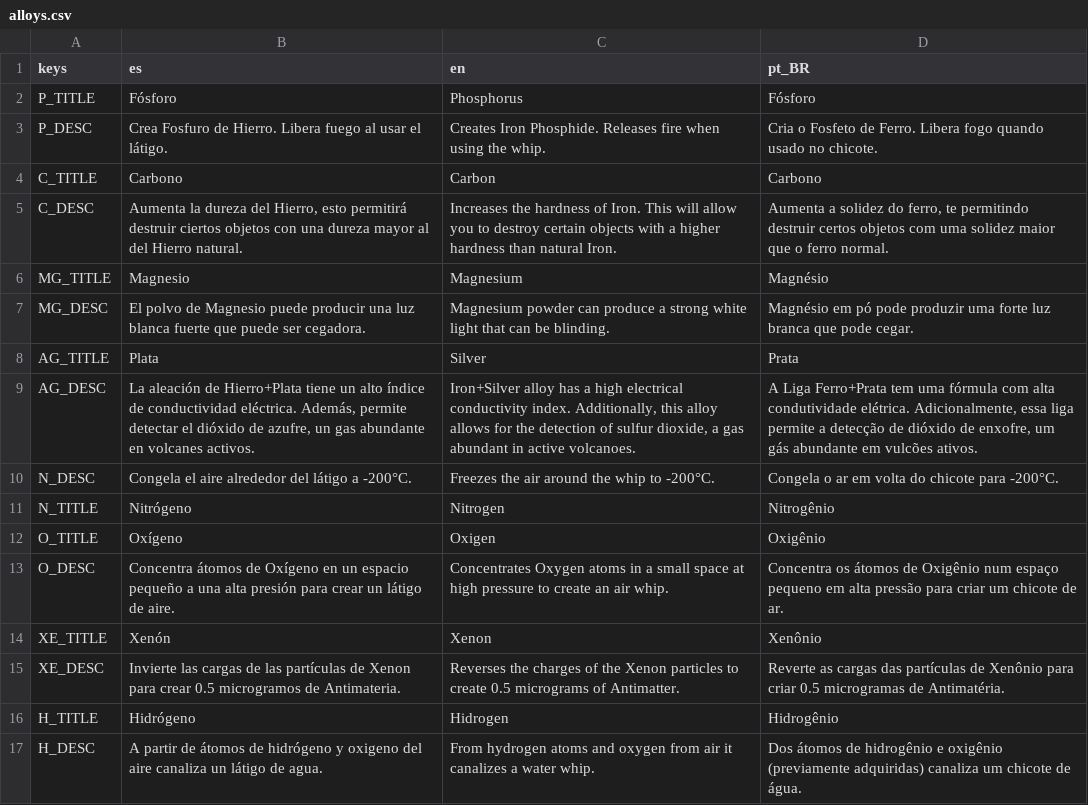
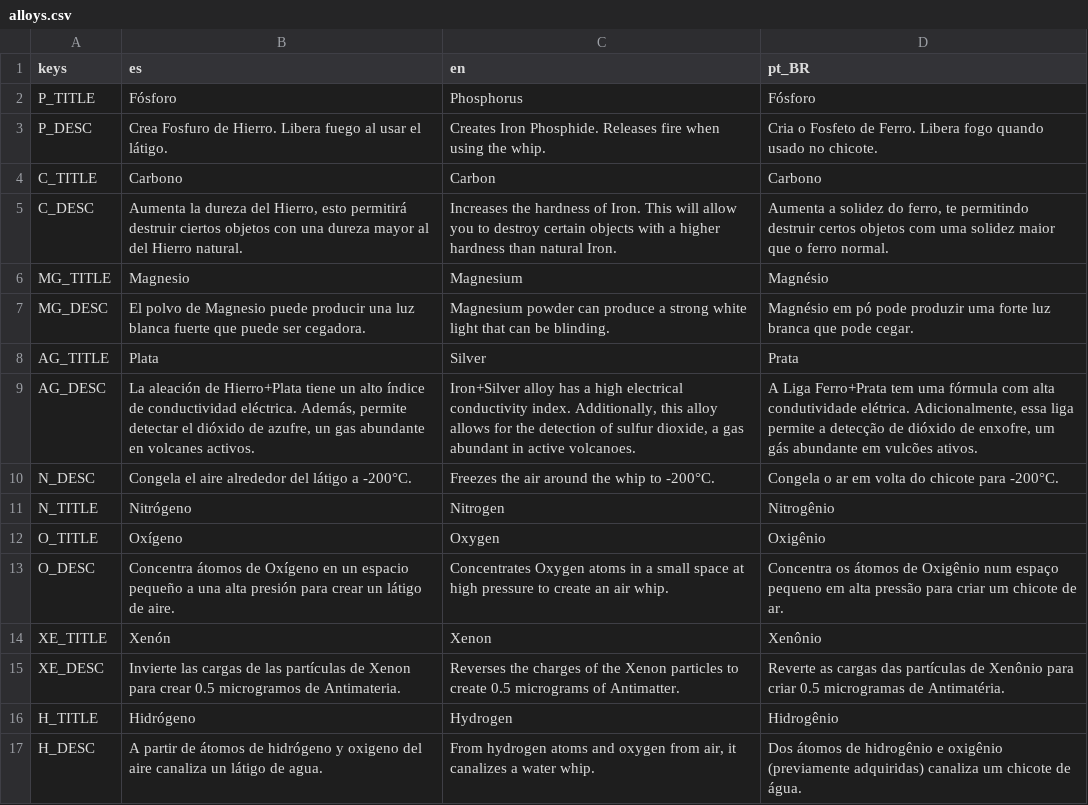
Before and after one commit to dannygaray60/toziuha-night-oota-revamped-translation, a CSV file: localization_order_of_the_alchemists/alloys.csv, drawn as a sheet.

```diff
--- a/localization_order_of_the_alchemists/alloys.csv
+++ b/localization_order_of_the_alchemists/alloys.csv
@@ -11,3 +11,3 @@ N_DESC,Congela el aire alrededor del látigo a -200°C.,Freezes the air around t
 N_TITLE,Nitrógeno,Nitrogen,Nitrogênio
-O_TITLE,Oxígeno,Oxigen,Oxigênio
+O_TITLE,Oxígeno,Oxygen,Oxigênio
 O_DESC,Concentra átomos de Oxígeno en un espacio pequeño a una alta presión para crear un látigo de aire.,Concentrates Oxygen atoms in a small space at high pressure to create an air whip.,Concentra os átomos de Oxigênio num espaço pequeno em alta pressão para criar um chicote de ar.
@@ -15,3 +15,3 @@ XE_TITLE,Xenón,Xenon,Xenônio
 XE_DESC,Invierte las cargas de las partículas de Xenon para crear 0.5 microgramos de Antimateria.,Reverses the charges of the Xenon particles to create 0.5 micrograms of Antimatter.,Reverte as cargas das partículas de Xenônio para criar 0.5 microgramas de Antimatéria.
-H_TITLE,Hidrógeno,Hidrogen,Hidrogênio
-H_DESC,A partir de átomos de hidrógeno y oxigeno del aire canaliza un látigo de agua.,From hydrogen atoms and oxygen from air it canalizes a water whip.,Dos átomos de hidrogênio e oxigênio (previamente adquiridas) canaliza um chicote de água.
+H_TITLE,Hidrógeno,Hydrogen,Hidrogênio
+H_DESC,A partir de átomos de hidrógeno y oxigeno del aire canaliza un látigo de agua.,"From hydrogen atoms and oxygen from air, it canalizes a water whip.",Dos átomos de hidrogênio e oxigênio (previamente adquiridas) canaliza um chicote de água.
```
Also changed, not shown: localization_order_of_the_alchemists/equipment.csv, localization_order_of_the_alchemists/inventory.csv, 6 other files.
